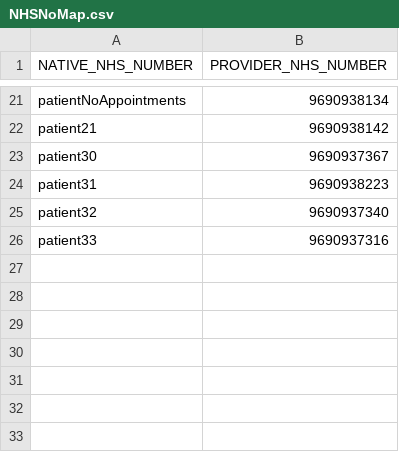
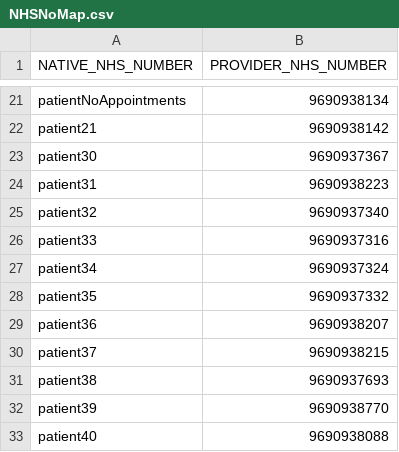
Before and after one commit to uk-gov-mirror/nhsconnect.gpconnect-provider-testing, a CSV file: Data/NHSNoMap.csv, drawn as a sheet; only a part is shown, gaps mark what is left out; the diff names each change by its address in the sheet, - before the commit and + after, or states it on an @@ line.

Commit message:
added INT patients to SCAL tests

```diff
--- a/Data/NHSNoMap.csv
+++ b/Data/NHSNoMap.csv
+row 27: patient34 | 9690937324
+row 28: patient35 | 9690937332
+row 29: patient36 | 9690938207
+row 30: patient37 | 9690938215
+row 31: patient38 | 9690937693
+row 32: patient39 | 9690938770
+row 33: patient40 | 9690938088
```
Also changed, not shown: 9 other files.
